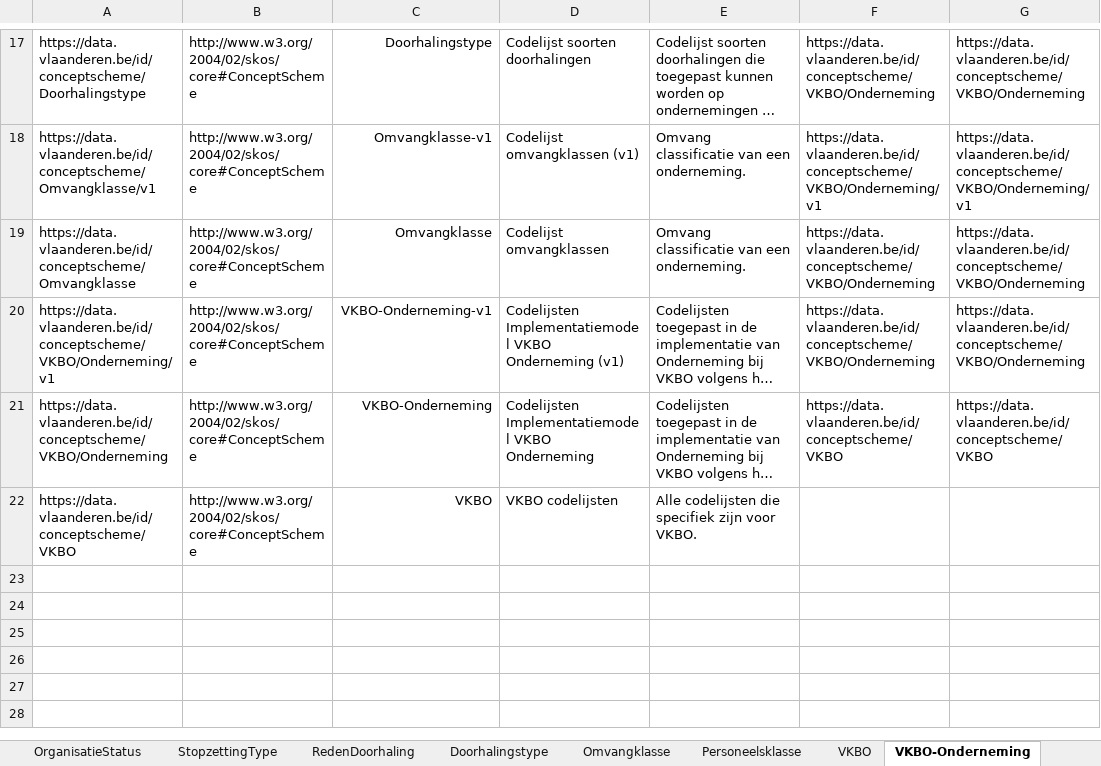
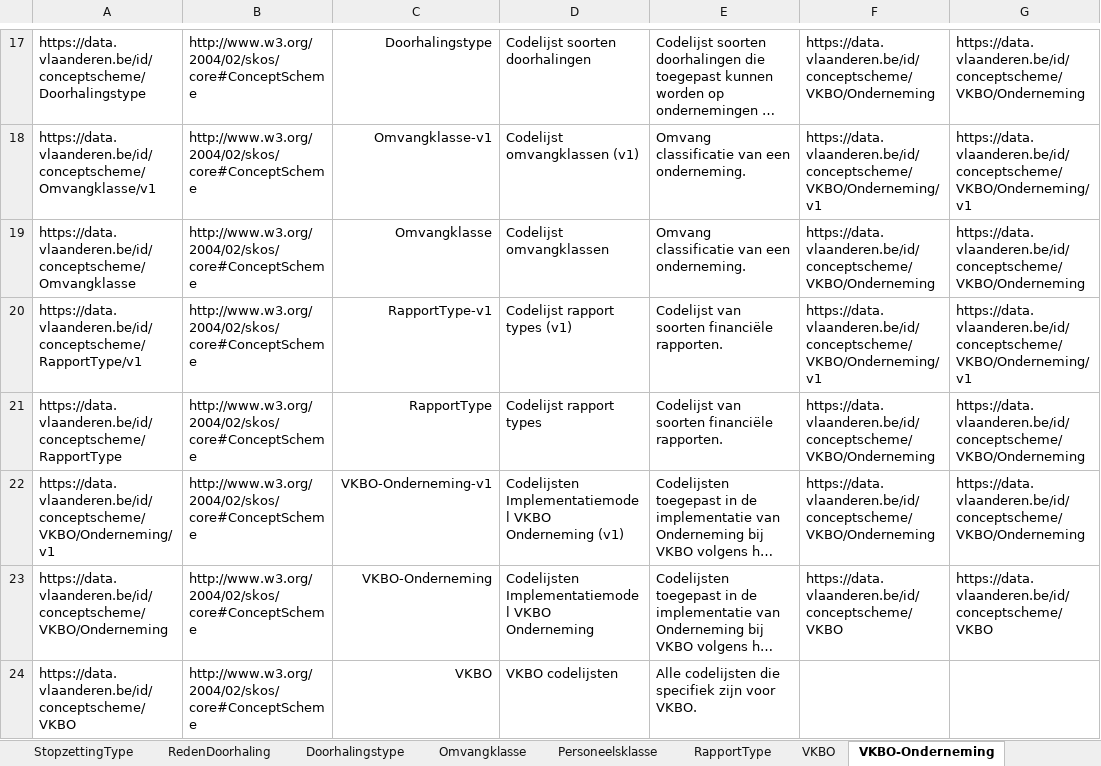
Before and after one commit to Informatievlaanderen/OSLOthema-organisatie, an Excel workbook: resources/OSLO-Organisatie-VKBO-IMPL/20260521-codelijsten-KBO.xlsm, sheet VKBO-Onderneming, drawn as a sheet; only a part is shown, gaps mark what is left out; long unchanged cells end in …; values as stored, in another font and other column widths than the file's, no borders; the diff names each change by its address in the sheet, - before the commit and + after, or states it on an @@ line.

Commit message:
OSLO-Organisatie-VKBO-IMPL: add RapportType codelist

```diff
--- a/resources/OSLO-Organisatie-VKBO-IMPL/20260521-codelijsten-KBO.xlsm (sheet VKBO-Onderneming)
+++ b/resources/OSLO-Organisatie-VKBO-IMPL/20260521-codelijsten-KBO.xlsm (sheet VKBO-Onderneming)
+sheet tab: RapportType
+row 20: https://data.vlaanderen.be/id/conceptscheme/RapportType/v1 | http://www.w3.org/2004/02/skos/core#ConceptScheme | RapportType-v1 | Codelijst rapport types (v1) | Codelijst van soorten financiële rapporten. | https://data.vlaanderen.be/id/conceptscheme/VKBO/Onderneming/v1 | https://data.vlaanderen.be/id/conceptscheme/VKBO/Onderneming/v1
+row 21: https://data.vlaanderen.be/id/conceptscheme/RapportType | http://www.w3.org/2004/02/skos/core#ConceptScheme | RapportType | Codelijst rapport types | Codelijst van soorten financiële rapporten. | https://data.vlaanderen.be/id/conceptscheme/VKBO/Onderneming | https://data.vlaanderen.be/id/conceptscheme/VKBO/Onderneming
```
Also changed, not shown: 4 other files.
